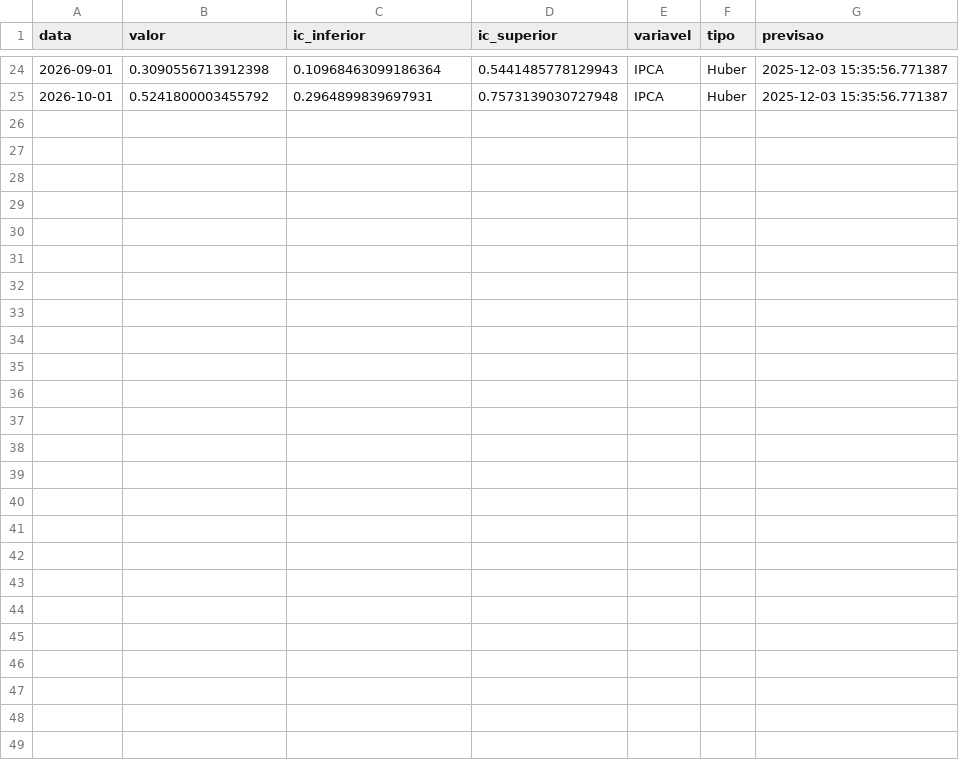
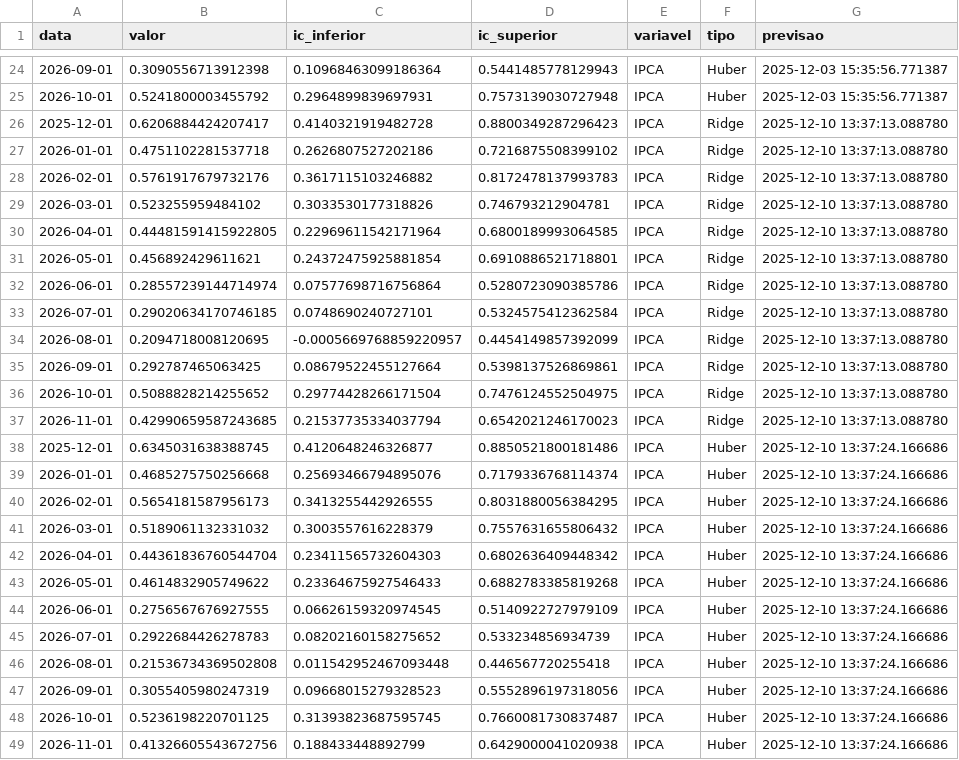
Before and after one commit to schoulten/iam03, a CSV file: dados/tracking.csv, drawn as a sheet; only a part is shown, gaps mark what is left out; the diff names each change by its address in the sheet, - before the commit and + after, or states it on an @@ line.

```diff
--- a/dados/tracking.csv
+++ b/dados/tracking.csv
+row 26: 2025-12-01 | 0.6206884424207417 | 0.4140321919482728 | 0.8800349287296423 | IPCA | Ridge | 2025-12-10 13:37:13.088780
+row 27: 2026-01-01 | 0.4751102281537718 | 0.2626807527202186 | 0.7216875508399102 | IPCA | Ridge | 2025-12-10 13:37:13.088780
+row 28: 2026-02-01 | 0.5761917679732176 | 0.3617115103246882 | 0.8172478137993783 | IPCA | Ridge | 2025-12-10 13:37:13.088780
+row 29: 2026-03-01 | 0.523255959484102 | 0.3033530177318826 | 0.746793212904781 | IPCA | Ridge | 2025-12-10 13:37:13.088780
+row 30: 2026-04-01 | 0.44481591415922805 | 0.22969611542171964 | 0.6800189993064585 | IPCA | Ridge | 2025-12-10 13:37:13.088780
+row 31: 2026-05-01 | 0.456892429611621 | 0.24372475925881854 | 0.6910886521718801 | IPCA | Ridge | 2025-12-10 13:37:13.088780
+row 32: 2026-06-01 | 0.28557239144714974 | 0.07577698716756864 | 0.5280723090385786 | IPCA | Ridge | 2025-12-10 13:37:13.088780
+row 33: 2026-07-01 | 0.29020634170746185 | 0.0748690240727101 | 0.5324575412362584 | IPCA | Ridge | 2025-12-10 13:37:13.088780
+row 34: 2026-08-01 | 0.2094718008120695 | -0.0005669768859220957 | 0.4454149857392099 | IPCA | Ridge | 2025-12-10 13:37:13.088780
+row 35: 2026-09-01 | 0.292787465063425 | 0.08679522455127664 | 0.5398137526869861 | IPCA | Ridge | 2025-12-10 13:37:13.088780
+row 36: 2026-10-01 | 0.5088828214255652 | 0.29774428266171504 | 0.7476124552504975 | IPCA | Ridge | 2025-12-10 13:37:13.088780
+row 37: 2026-11-01 | 0.42990659587243685 | 0.21537735334037794 | 0.6542021246170023 | IPCA | Ridge | 2025-12-10 13:37:13.088780
+row 38: 2025-12-01 | 0.6345031638388745 | 0.4120648246326877 | 0.8850521800181486 | IPCA | Huber | 2025-12-10 13:37:24.166686
+row 39: 2026-01-01 | 0.4685275750256668 | 0.25693466794895076 | 0.7179336768114374 | IPCA | Huber | 2025-12-10 13:37:24.166686
+row 40: 2026-02-01 | 0.5654181587956173 | 0.3413255442926555 | 0.8031880056384295 | IPCA | Huber | 2025-12-10 13:37:24.166686
+row 41: 2026-03-01 | 0.5189061132331032 | 0.3003557616228379 | 0.7557631655806432 | IPCA | Huber | 2025-12-10 13:37:24.166686
+row 42: 2026-04-01 | 0.44361836760544704 | 0.23411565732604303 | 0.6802636409448342 | IPCA | Huber | 2025-12-10 13:37:24.166686
+row 43: 2026-05-01 | 0.4614832905749622 | 0.23364675927546433 | 0.6882783385819268 | IPCA | Huber | 2025-12-10 13:37:24.166686
+row 44: 2026-06-01 | 0.2756567676927555 | 0.06626159320974545 | 0.5140922727979109 | IPCA | Huber | 2025-12-10 13:37:24.166686
+row 45: 2026-07-01 | 0.2922684426278783 | 0.08202160158275652 | 0.533234856934739 | IPCA | Huber | 2025-12-10 13:37:24.166686
+row 46: 2026-08-01 | 0.21536734369502808 | 0.011542952467093448 | 0.446567720255418 | IPCA | Huber | 2025-12-10 13:37:24.166686
+row 47: 2026-09-01 | 0.3055405980247319 | 0.09668015279328523 | 0.5552896197318056 | IPCA | Huber | 2025-12-10 13:37:24.166686
+row 48: 2026-10-01 | 0.5236198220701125 | 0.31393823687595745 | 0.7660081730837487 | IPCA | Huber | 2025-12-10 13:37:24.166686
+row 49: 2026-11-01 | 0.41326605543672756 | 0.188433448892799 | 0.6429000041020938 | IPCA | Huber | 2025-12-10 13:37:24.166686
```
Also changed, not shown: 1 other file.
